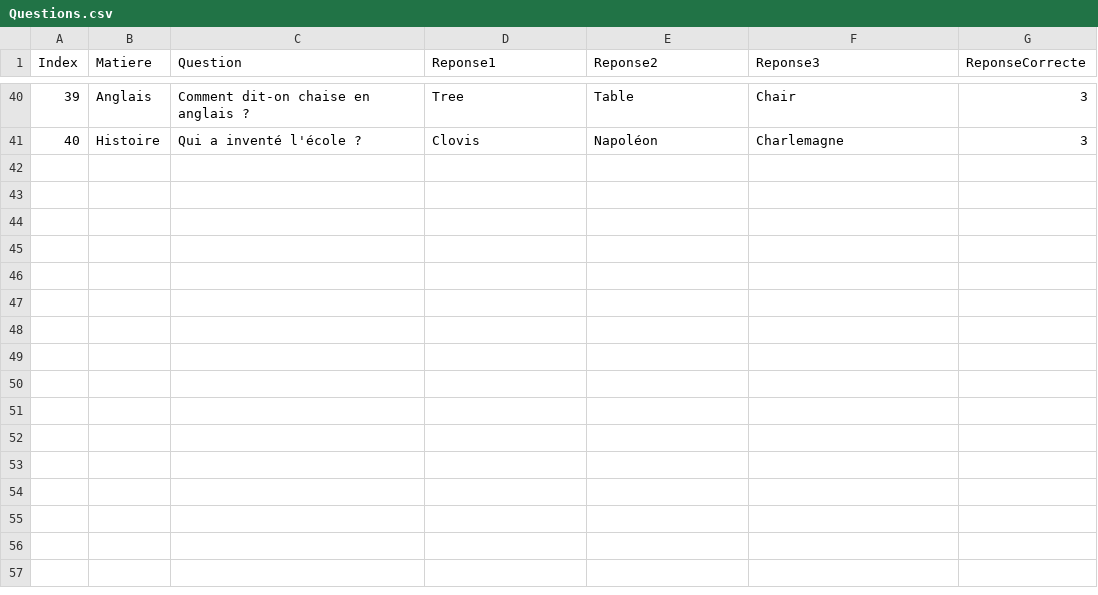
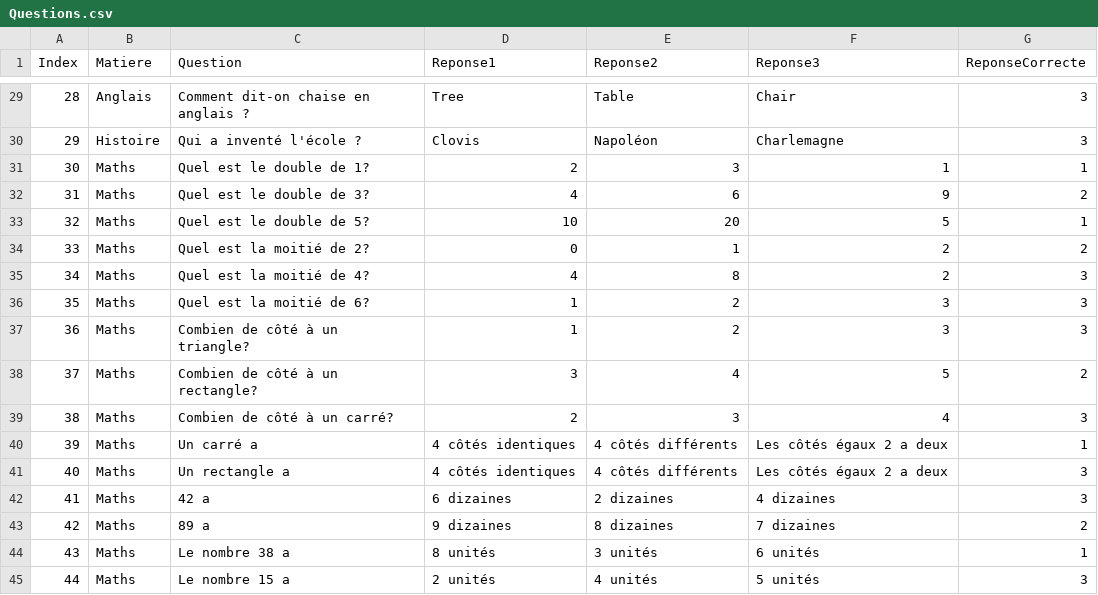
Before and after one commit to FruityEnLoops/study-party, a CSV file: classes/Questions.csv, drawn as a sheet; only a part is shown, gaps mark what is left out; the diff covers the shown part only; the diff names each change by its address in the sheet, - before the commit and + after, or states it on an @@ line.

```diff
--- a/classes/Questions.csv
+++ b/classes/Questions.csv
@@ column A (Index) renumbered between rows 21 and 30 @@
+row 31: 30 | Maths | Quel est le double de 1? | 2 | 3 | 1 | 1
+row 32: 31 | Maths | Quel est le double de 3? | 4 | 6 | 9 | 2
+row 33: 32 | Maths | Quel est le double de 5? | 10 | 20 | 5 | 1
+row 34: 33 | Maths | Quel est la moitié de 2? | 0 | 1 | 2 | 2
+row 35: 34 | Maths | Quel est la moitié de 4? | 4 | 8 | 2 | 3
+row 36: 35 | Maths | Quel est la moitié de 6? | 1 | 2 | 3 | 3
+row 37: 36 | Maths | Combien de côté à un triangle? | 1 | 2 | 3 | 3
+row 38: 37 | Maths | Combien de côté à un rectangle? | 3 | 4 | 5 | 2
+row 39: 38 | Maths | Combien de côté à un carré? | 2 | 3 | 4 | 3
+row 40: 39 | Maths | Un carré a | 4 côtés identiques | 4 côtés différents | Les côtés égaux 2 a deux | 1
+row 41: 40 | Maths | Un rectangle a | 4 côtés identiques | 4 côtés différents | Les côtés égaux 2 a deux | 3
+row 42: 41 | Maths | 42 a | 6 dizaines | 2 dizaines | 4 dizaines | 3
+row 43: 42 | Maths | 89 a | 9 dizaines | 8 dizaines | 7 dizaines | 2
+row 44: 43 | Maths | Le nombre 38 a | 8 unités | 3 unités | 6 unités | 1
+row 45: 44 | Maths | Le nombre 15 a | 2 unités | 4 unités | 5 unités | 3
```
Also changed, not shown: 11 removed rows elsewhere in this file, ressources/Questions.csv.
